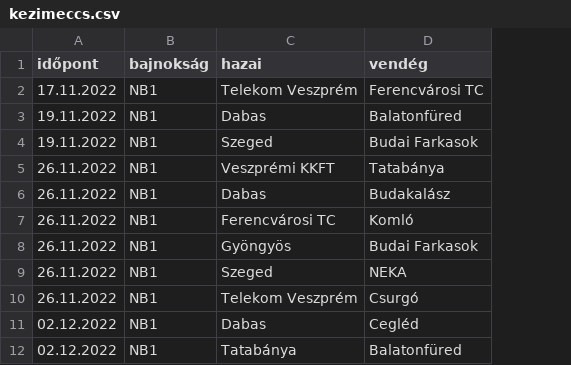
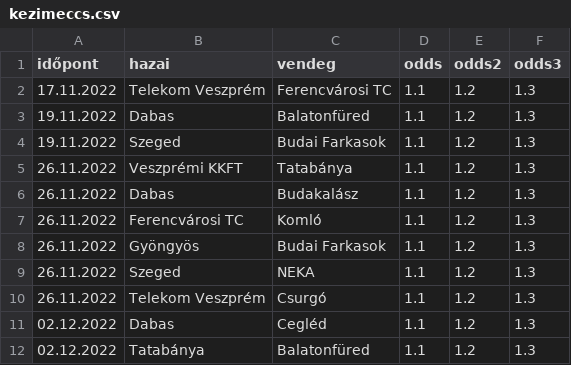
Before and after one commit to jedlikbalint/tippmix, a CSV file: kezimeccs.csv, drawn as a sheet; only a part is shown; removed rows and columns are numbered as before the commit, all else as after; the diff names each change by its address in the sheet, - before the commit and + after, or states it on an @@ line.

```diff
--- a/kezimeccs.csv
+++ b/kezimeccs.csv
-column B (bajnokság), rows 2-12: all NB1
+column D (odds), rows 2-12: all 1.1
+column E (odds2), rows 2-12: all 1.2
+column F (odds3), rows 2-12: all 1.3
-C1: vendég
+C1: vendeg
```
Also changed, not shown: meccsek.csv, 4 other files.
